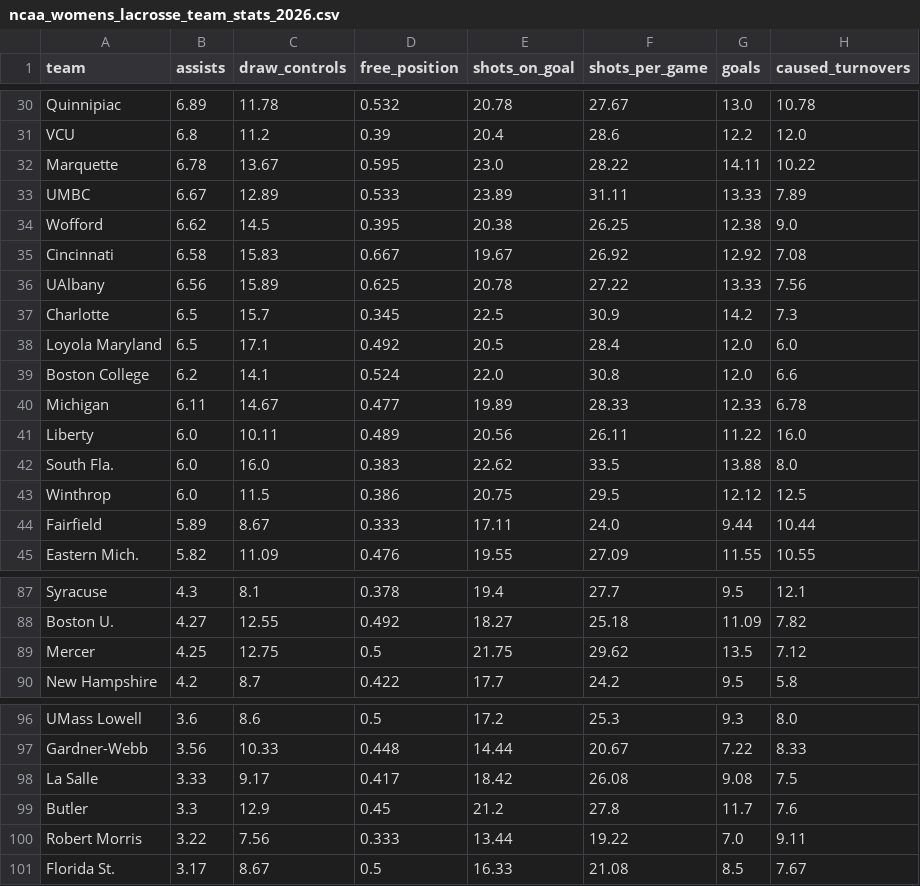
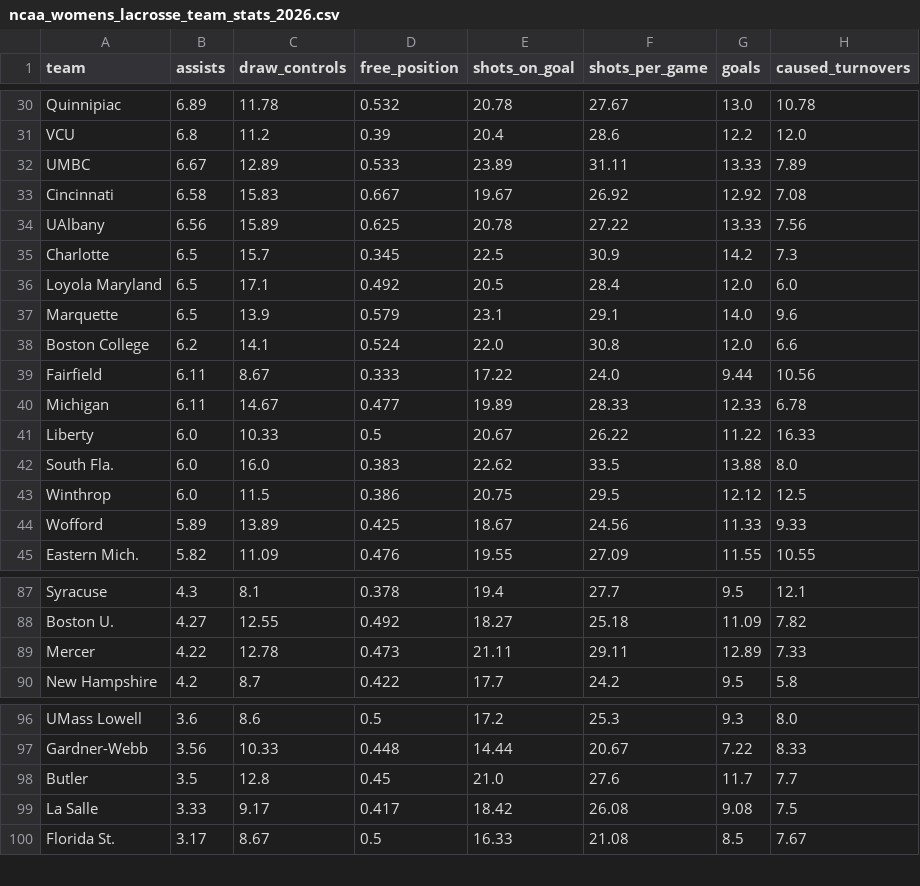
Before and after one commit to Avery-May-2/ncaa-womens-lacrosse-offense, a CSV file: data/ncaa_womens_lacrosse_team_stats_2026.csv, drawn as a sheet; only a part is shown, gaps mark what is left out; the diff covers the shown part only.

```diff
--- a/data/ncaa_womens_lacrosse_team_stats_2026.csv
+++ b/data/ncaa_womens_lacrosse_team_stats_2026.csv
@@ -31,5 +31,3 @@ Quinnipiac,6.89,11.78,0.532,20.78,27.67,13.0,10.78
 VCU,6.8,11.2,0.39,20.4,28.6,12.2,12.0
-Marquette,6.78,13.67,0.595,23.0,28.22,14.11,10.22
 UMBC,6.67,12.89,0.533,23.89,31.11,13.33,7.89
-Wofford,6.62,14.5,0.395,20.38,26.25,12.38,9.0
 Cincinnati,6.58,15.83,0.667,19.67,26.92,12.92,7.08
@@ -38,8 +36,10 @@ Charlotte,6.5,15.7,0.345,22.5,30.9,14.2,7.3
 Loyola Maryland,6.5,17.1,0.492,20.5,28.4,12.0,6.0
+Marquette,6.5,13.9,0.579,23.1,29.1,14.0,9.6
 Boston College,6.2,14.1,0.524,22.0,30.8,12.0,6.6
+Fairfield,6.11,8.67,0.333,17.22,24.0,9.44,10.56
 Michigan,6.11,14.67,0.477,19.89,28.33,12.33,6.78
-Liberty,6.0,10.11,0.489,20.56,26.11,11.22,16.0
+Liberty,6.0,10.33,0.5,20.67,26.22,11.22,16.33
 South Fla.,6.0,16.0,0.383,22.62,33.5,13.88,8.0
 Winthrop,6.0,11.5,0.386,20.75,29.5,12.12,12.5
-Fairfield,5.89,8.67,0.333,17.11,24.0,9.44,10.44
+Wofford,5.89,13.89,0.425,18.67,24.56,11.33,9.33
 Eastern Mich.,5.82,11.09,0.476,19.55,27.09,11.55,10.55
@@ -88,3 +88,3 @@ Syracuse,4.3,8.1,0.378,19.4,27.7,9.5,12.1
 Boston U.,4.27,12.55,0.492,18.27,25.18,11.09,7.82
-Mercer,4.25,12.75,0.5,21.75,29.62,13.5,7.12
+Mercer,4.22,12.78,0.473,21.11,29.11,12.89,7.33
 New Hampshire,4.2,8.7,0.422,17.7,24.2,9.5,5.8
@@ -97,5 +97,4 @@ UMass Lowell,3.6,8.6,0.5,17.2,25.3,9.3,8.0
 Gardner-Webb,3.56,10.33,0.448,14.44,20.67,7.22,8.33
+Butler,3.5,12.8,0.45,21.0,27.6,11.7,7.7
 La Salle,3.33,9.17,0.417,18.42,26.08,9.08,7.5
-Butler,3.3,12.9,0.45,21.2,27.8,11.7,7.6
-Robert Morris,3.22,7.56,0.333,13.44,19.22,7.0,9.11
 Florida St.,3.17,8.67,0.5,16.33,21.08,8.5,7.67
```
Also changed, not shown: 2 added rows, 2 removed rows and 18 edited cells elsewhere in this file.
